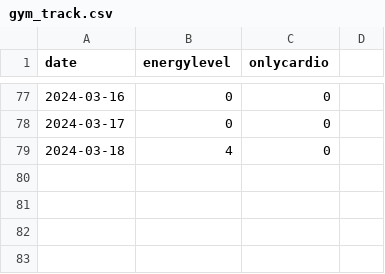
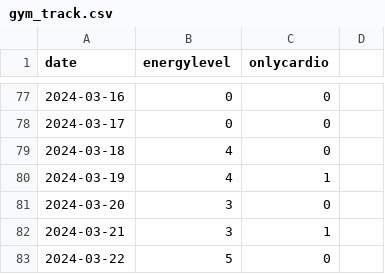
Before and after one commit to devprabal/24k_tracks, a CSV file: records/gym_track.csv, drawn as a sheet; only a part is shown, gaps mark what is left out; the diff names each change by its address in the sheet, - before the commit and + after, or states it on an @@ line.

```diff
--- a/records/gym_track.csv
+++ b/records/gym_track.csv
+row 80: 2024-03-19 | 4 | 1
+row 81: 2024-03-20 | 3 | 0
+row 82: 2024-03-21 | 3 | 1
+row 83: 2024-03-22 | 5 | 0
```
Also changed, not shown: records/korean_track.csv, records/spoiler_track.csv.
